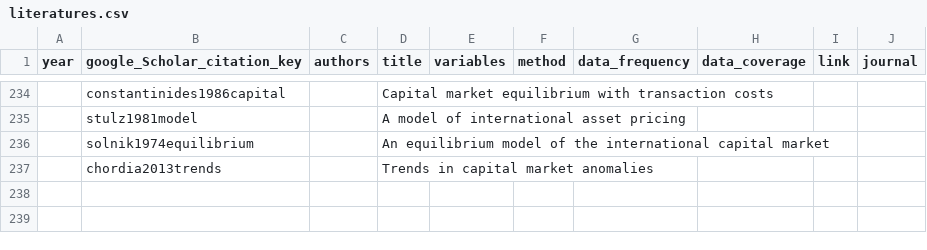
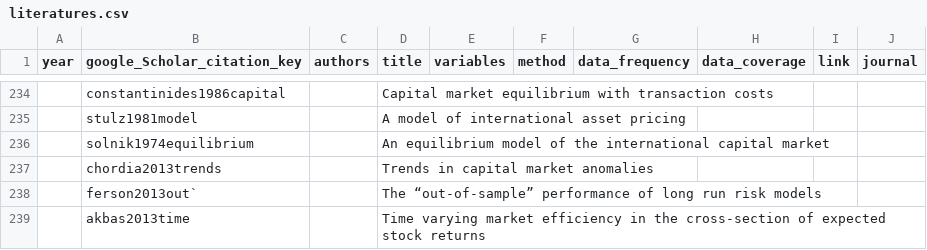
Before and after one commit to krishpn/financialanomalies, a CSV file: literatures.csv, drawn as a sheet; only a part is shown, gaps mark what is left out; the diff names each change by its address in the sheet, - before the commit and + after, or states it on an @@ line.

```diff
--- a/literatures.csv
+++ b/literatures.csv
+row 238:  | ferson2013out` |  | The “out-of-sample” performance of long run risk models
+row 239:  | akbas2013time |  | Time varying market efficiency in the cross-section of expected stock returns
```
Also changed, not shown: 5 other files.
